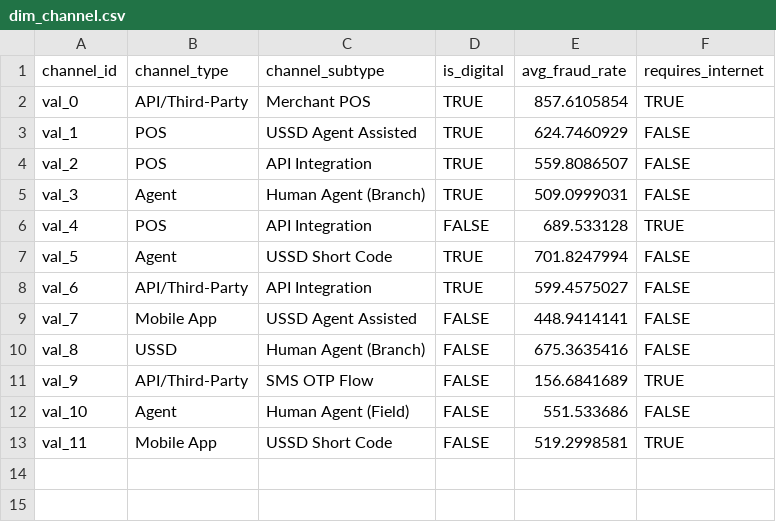
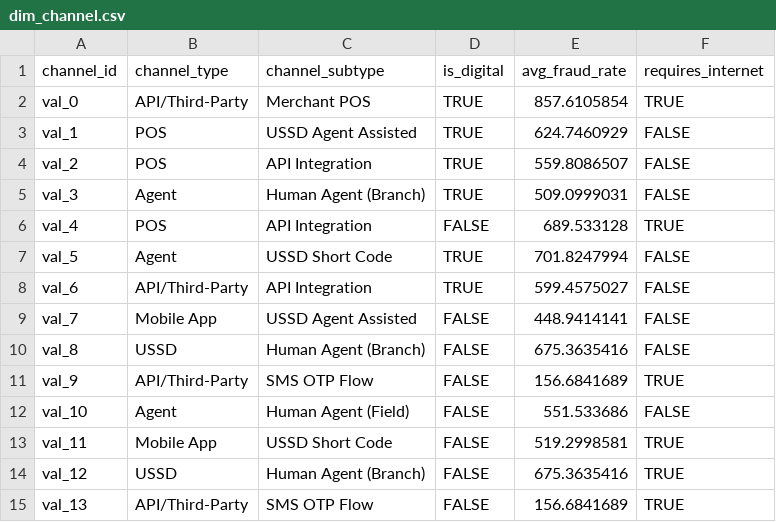
Before and after one commit to Gaurav-Kumar-ntt/Data-UseCase1-LLM-African-Gig-Economy-and-Digital-Wallet-Risk, a CSV file: data/dim_channel.csv, drawn as a sheet; the diff names each change by its address in the sheet, - before the commit and + after, or states it on an @@ line.

Commit message:
Append few datapoint in channel csv

```diff
--- a/data/dim_channel.csv
+++ b/data/dim_channel.csv
+row 14: val_12 | USSD | Human Agent (Branch) | FALSE | 675.3635416 | TRUE
+row 15: val_13 | API/Third-Party | SMS OTP Flow | FALSE | 156.6841689 | TRUE
```
Also changed, not shown: 15 other files.
